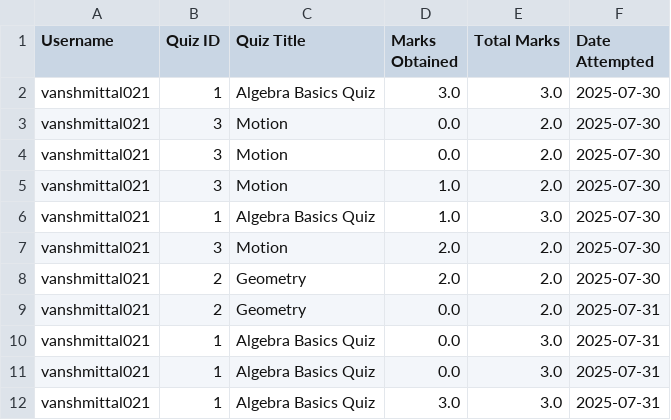
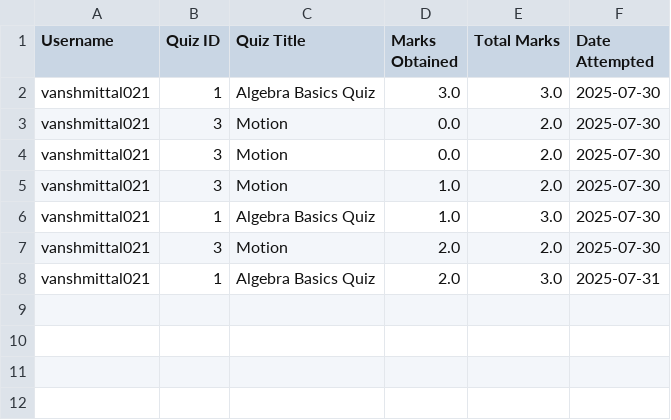
Before and after one commit to Vansh-22f300/MAD2_PROJECT, a CSV file: reports/scores_report_3_quiz_reports_20250731.csv, drawn as a sheet.

```diff
--- a/reports/scores_report_3_quiz_reports_20250731.csv
+++ b/reports/scores_report_3_quiz_reports_20250731.csv
@@ -7,6 +7,2 @@ vanshmittal021,1,Algebra Basics Quiz,1.0,3.0,2025-07-30
 vanshmittal021,3,Motion,2.0,2.0,2025-07-30
-vanshmittal021,2,Geometry,2.0,2.0,2025-07-30
-vanshmittal021,2,Geometry,0.0,2.0,2025-07-31
-vanshmittal021,1,Algebra Basics Quiz,0.0,3.0,2025-07-31
-vanshmittal021,1,Algebra Basics Quiz,0.0,3.0,2025-07-31
-vanshmittal021,1,Algebra Basics Quiz,3.0,3.0,2025-07-31
+vanshmittal021,1,Algebra Basics Quiz,2.0,3.0,2025-07-31
```
Also changed, not shown: 5 other files.
